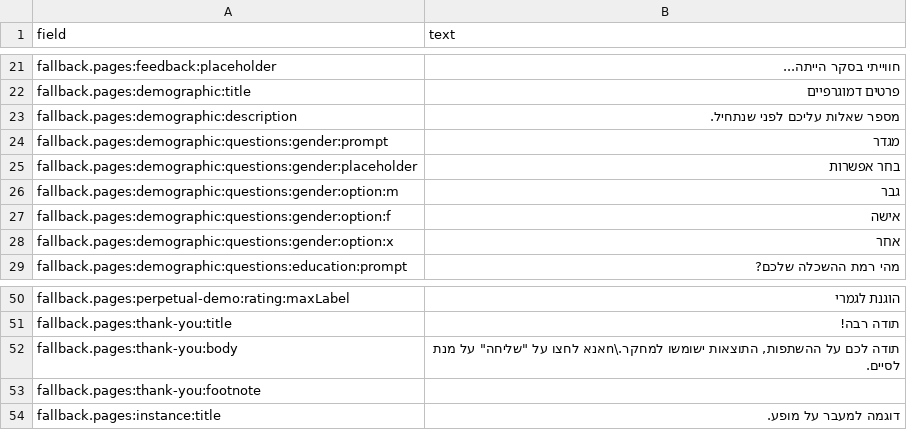
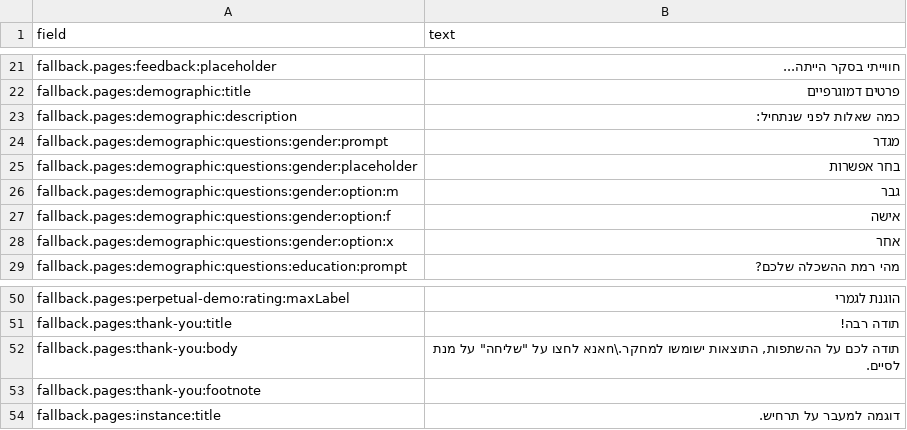
Before and after one commit to c-aver/perpetual-voting-explainability, a CSV file: frontend/survey-website/src/config/texts.csv, drawn as a sheet; only a part is shown, gaps mark what is left out; the diff covers the shown part only.

Commit message:
Minor behavior changes, imported updated texts.csv

```diff
--- a/frontend/survey-website/src/config/texts.csv
+++ b/frontend/survey-website/src/config/texts.csv
@@ -22,3 +22,3 @@ fallback.pages:feedback:placeholder,חווייתי בסקר הייתה...
 fallback.pages:demographic:title,פרטים דמוגרפיים
-fallback.pages:demographic:description,מספר שאלות עליכם לפני שנתחיל.
+fallback.pages:demographic:description,כמה שאלות לפני שנתחיל:
 fallback.pages:demographic:questions:gender:prompt,מגדר
@@ -53,2 +53,2 @@ fallback.pages:thank-you:body,"תודה לכם על ההשתפות, התוצאו
 fallback.pages:thank-you:footnote,
-fallback.pages:instance:title,דוגמה למעבר על מופע.
+fallback.pages:instance:title,דוגמה למעבר על תרחיש.
```
Also changed, not shown: 15 edited cells elsewhere in this file, 2 other files.
